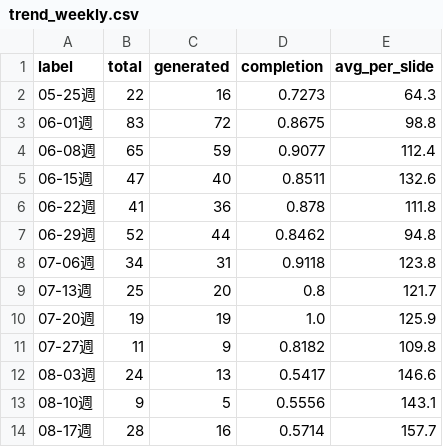
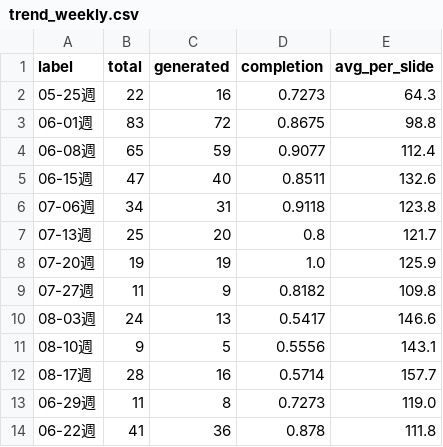
Before and after one commit to Tina0529/bops-ppt-dashboard, a CSV file: docs/data/trend_weekly.csv, drawn as a sheet.

```diff
--- a/docs/data/trend_weekly.csv
+++ b/docs/data/trend_weekly.csv
@@ -5,4 +5,2 @@ label,total,generated,completion,avg_per_slide
 06-15週,47,40,0.8511,132.6
-06-22週,41,36,0.878,111.8
-06-29週,52,44,0.8462,94.8
 07-06週,34,31,0.9118,123.8
@@ -14 +12,3 @@ label,total,generated,completion,avg_per_slide
 08-17週,28,16,0.5714,157.7
+06-29週,11,8,0.7273,119.0
+06-22週,41,36,0.878,111.8
```
Also changed, not shown: docs/data/trend_daily.csv, 4 other files.
